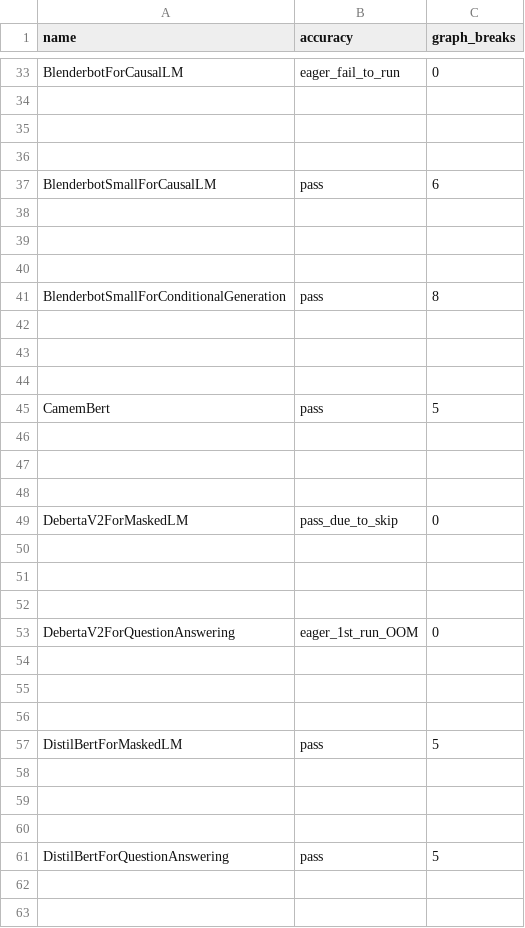
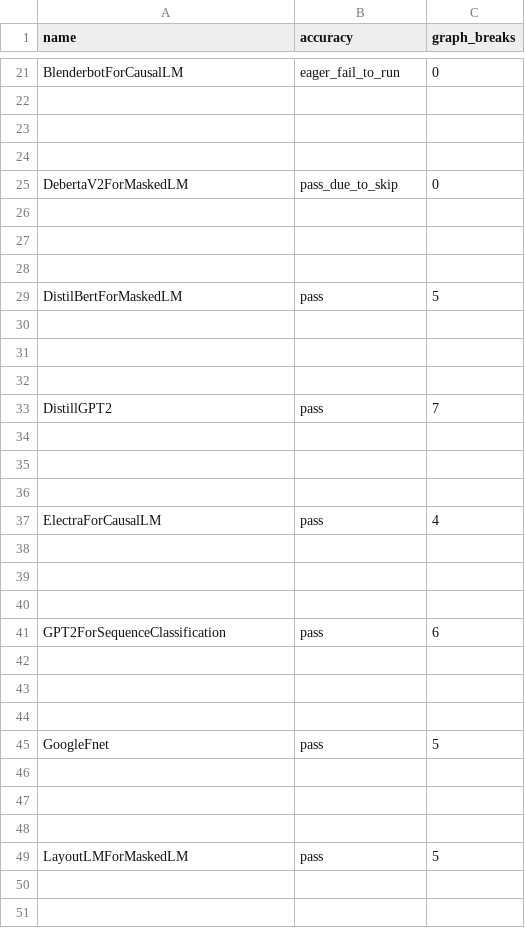
Before and after one commit to huznegoods/pytorch, a CSV file: benchmarks/dynamo/ci_expected_accuracy/aot_eager_huggingface_training.csv, drawn as a sheet; only a part is shown, gaps mark what is left out; the shorter side is filled out with more unchanged rows; the diff covers the shown part only.

Commit message:
[Benchmark] cleanup huggingface models (#164815)
Prune models from TorchInductor dashboard to reduce ci cost. This PR prunes for hugging face models according to the [doc](https://docs.google.com/document/d/1nLPNNAU-_M9Clx9FMrJ1ycdPxe-xRA54olPnsFzdpoU/edit?tab=t.0), which reduces from 46 to 27 models.

Pull Request resolved: https://github.com/pytorch/pytorch/pull/164815
Approved by: https://github.com/anijain2305, https://github.com/seemethere, https://github.com/huydhn, https://github.com/malfet

```diff
--- a/benchmarks/dynamo/ci_expected_accuracy/aot_eager_huggingface_training.csv
+++ b/benchmarks/dynamo/ci_expected_accuracy/aot_eager_huggingface_training.csv
@@ -36,14 +24,2 @@ BlenderbotForCausalLM,eager_fail_to_run,0
 
-BlenderbotSmallForCausalLM,pass,6
-
-
-
-BlenderbotSmallForConditionalGeneration,pass,8
-
-
-
-CamemBert,pass,5
-
-
-
 DebertaV2ForMaskedLM,pass_due_to_skip,0
@@ -52,11 +28,3 @@ DebertaV2ForMaskedLM,pass_due_to_skip,0
 
-DebertaV2ForQuestionAnswering,eager_1st_run_OOM,0
-
-
-
 DistilBertForMaskedLM,pass,5
-
-
-
-DistilBertForQuestionAnswering,pass,5
 
```
Also changed, not shown: 44 removed rows elsewhere in this file, benchmarks/dynamo/ci_expected_accuracy/dynamic_aot_eager_huggingface_training.csv, benchmarks/dynamo/ci_expected_accuracy/dynamic_inductor_huggingface_training.csv, 31 other files.
